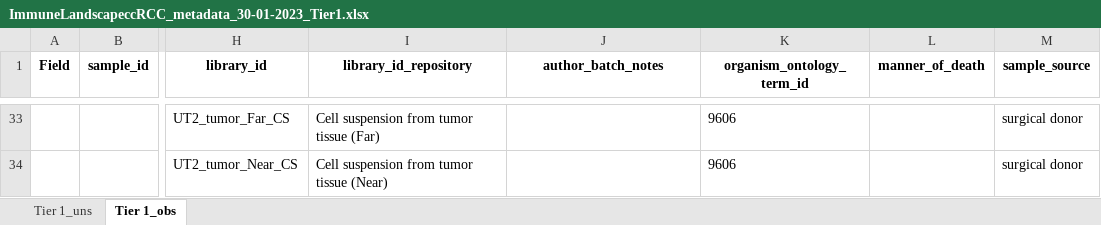
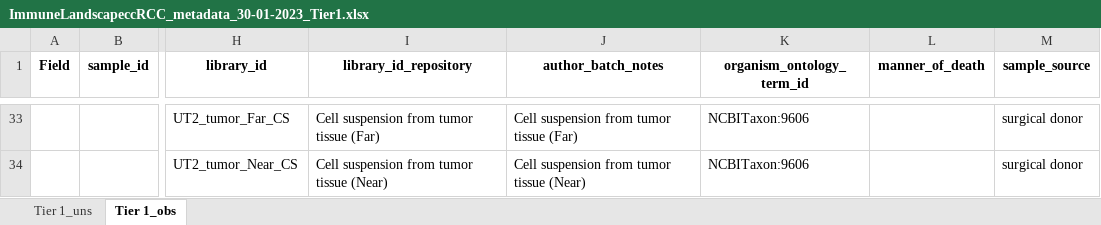
Before and after one commit to arschat/dcp_to_tier1, an Excel workbook: tier1_output/ImmuneLandscapeccRCC_metadata_30-01-2023_Tier1.xlsx, sheet Tier 1_obs, drawn as a sheet; only a part is shown, gaps mark what is left out; values as stored, in another font and other column widths than the file's, no borders; the diff covers the shown part only; the diff names each change by its address in the sheet, - before the commit and + after, or states it on an @@ line.

```diff
--- a/tier1_output/ImmuneLandscapeccRCC_metadata_30-01-2023_Tier1.xlsx (sheet Tier 1_obs)
+++ b/tier1_output/ImmuneLandscapeccRCC_metadata_30-01-2023_Tier1.xlsx (sheet Tier 1_obs)
-J33 (author_batch_notes): (empty)
+J33 (author_batch_notes): Cell suspension from tumor tissue (Far)
-K33:K34 (organism_ontology_term_id): 9606
+K33:K34 (organism_ontology_term_id): NCBITaxon:9606
-J34 (author_batch_notes): (empty)
+J34 (author_batch_notes): Cell suspension from tumor tissue (Near)
```
Also changed, not shown: 54 edited cells elsewhere in this sheet, 2 other files.
